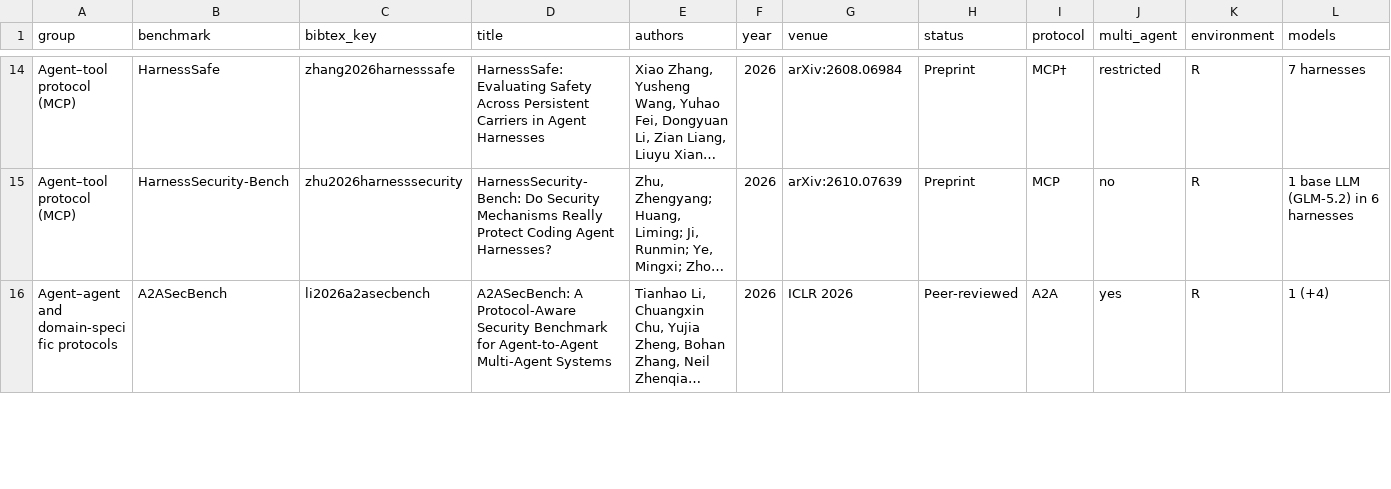
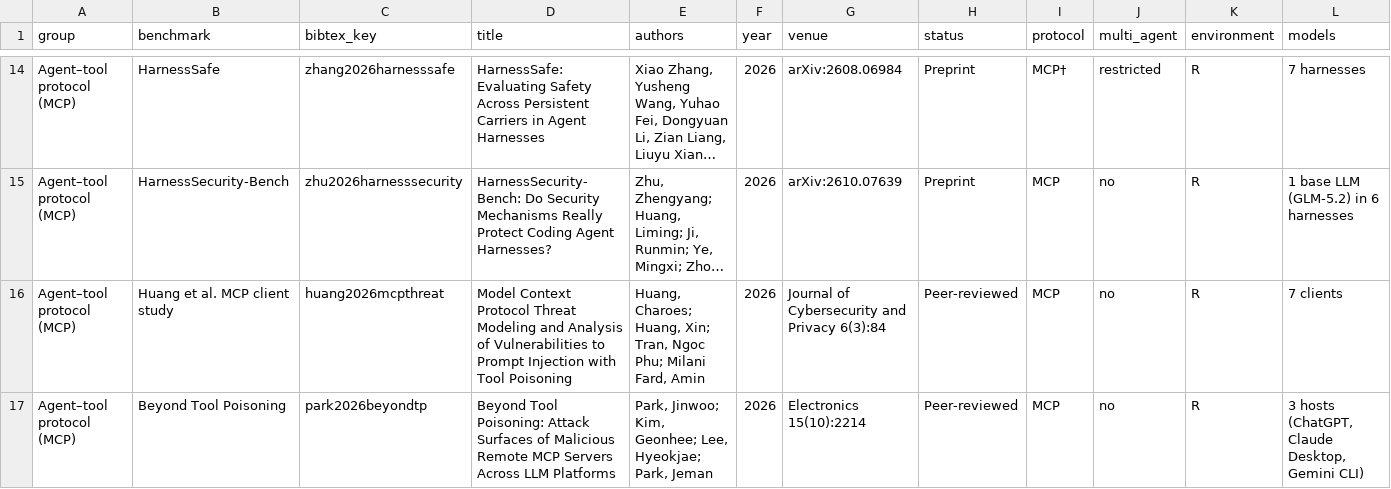
Before and after one commit to Katayoun505/protocol-agent-security-survey, a CSV file: benchmark_inventory.csv, drawn as a sheet; only a part is shown, gaps mark what is left out; the shorter side is filled out with more unchanged rows; long unchanged cells end in …; rows hold the shown columns only; the diff covers the shown part only; the diff names each change by its address in the sheet, - before the commit and + after, or states it on an @@ line.

```diff
--- a/benchmark_inventory.csv
+++ b/benchmark_inventory.csv
+row 16: Agent–tool protocol (MCP) | Huang et al. MCP client study | huang2026mcpthreat | Model Context Protocol Threat Modeling and Analysis of Vulnerabilities to Prompt Injection with Tool Poisoning | Huang, Charoes; Huang, Xin; Tran, Ngoc Phu; Milani Fard, Amin | 2026 | Journal of Cybersecurity and Privacy 6(3):84 | Peer-reviewed | MCP | no | R | 7 clients
+row 17: Agent–tool protocol (MCP) | Beyond Tool Poisoning | park2026beyondtp | Beyond Tool Poisoning: Attack Surfaces of Malicious Remote MCP Servers Across LLM Platforms | Park, Jinwoo; Kim, Geonhee; Lee, Hyeokjae; Park, Jeman | 2026 | Electronics 15(10):2214 | Peer-reviewed | MCP | no | R | 3 hosts (ChatGPT, Claude Desktop, Gemini CLI)
```
Also changed, not shown: 2 added rows elsewhere in this file, search_log.csv, taxonomy.csv, 3 other files.
